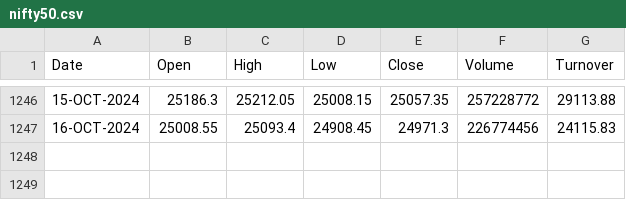
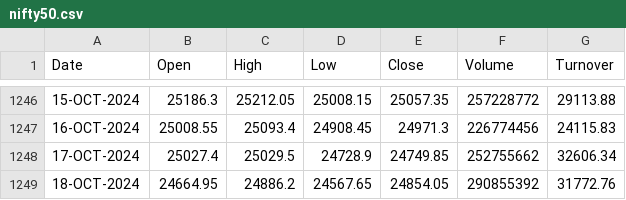
Before and after one commit to abhishek-shaw/nifty-hmm-stock-prediction, a CSV file: nifty50.csv, drawn as a sheet; only a part is shown, gaps mark what is left out.

Commit message:
Added Range for prediction and high and low

```diff
--- a/nifty50.csv
+++ b/nifty50.csv
@@ -1247 +1247,3 @@ Date,Open,High,Low,Close,Volume,Turnover
 16-OCT-2024,25008.55,25093.4,24908.45,24971.3,226774456,24115.83
+17-OCT-2024,25027.4,25029.5,24728.9,24749.85,252755662,32606.34
+18-OCT-2024,24664.95,24886.2,24567.65,24854.05,290855392,31772.76
```
Also changed, not shown: 2 other files.
